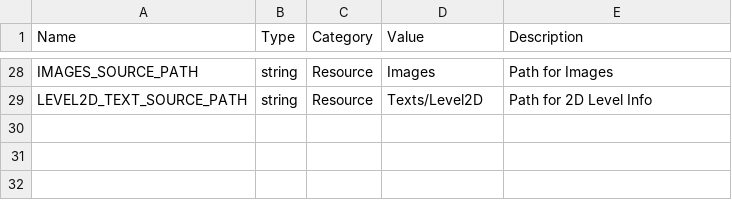
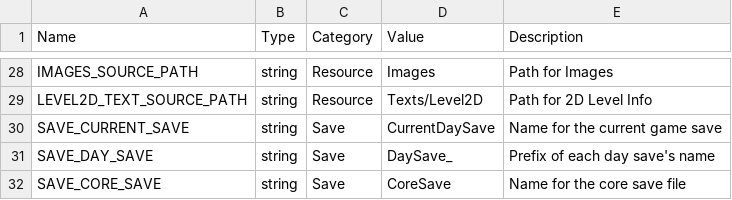
Before and after one commit to TomRightOnQ/ProjectCapstone, a CSV file: Assets/Designs/Constants.csv, drawn as a sheet; only a part is shown, gaps mark what is left out.

Commit message:
0030
REQ0024 Save System

```diff
--- a/Assets/Designs/Constants.csv
+++ b/Assets/Designs/Constants.csv
@@ -29 +29,4 @@ IMAGES_SOURCE_PATH,string,Resource,Images,Path for Images
 LEVEL2D_TEXT_SOURCE_PATH,string,Resource,Texts/Level2D,Path for 2D Level Info
+SAVE_CURRENT_SAVE,string,Save,CurrentDaySave,Name for the current game save
+SAVE_DAY_SAVE,string,Save,DaySave_,Prefix of each day save's name
+SAVE_CORE_SAVE,string,Save,CoreSave,Name for the core save file
```
Also changed, not shown: Assets/Designs/Enums.csv, 38 other files.
